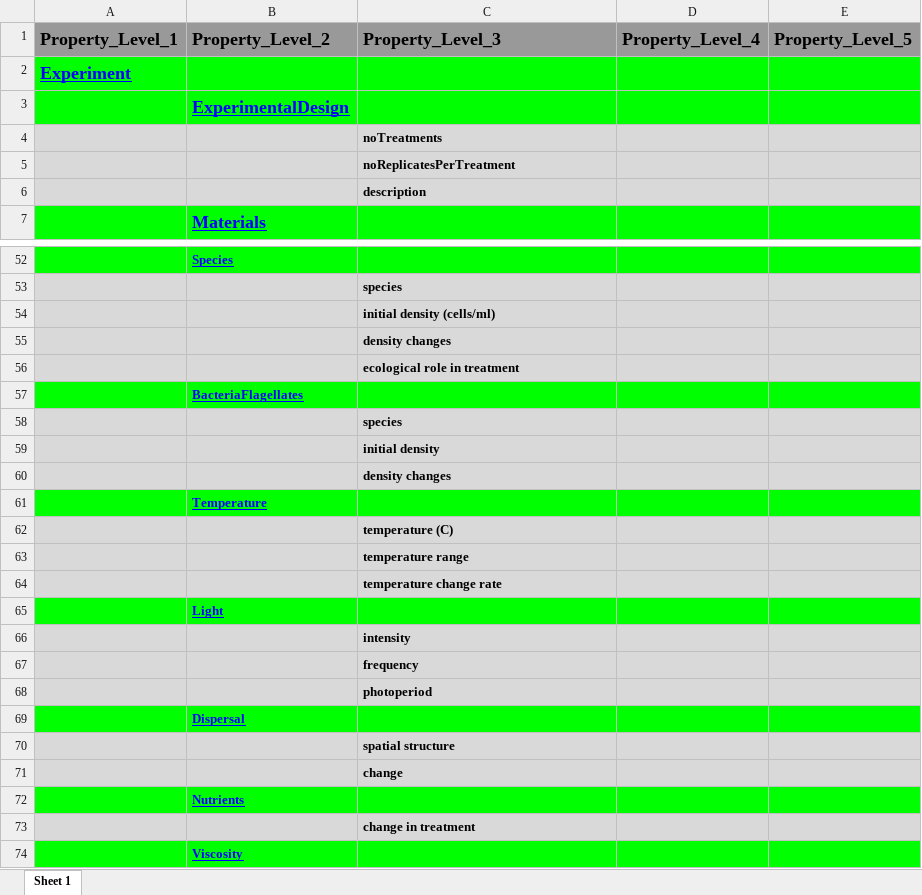
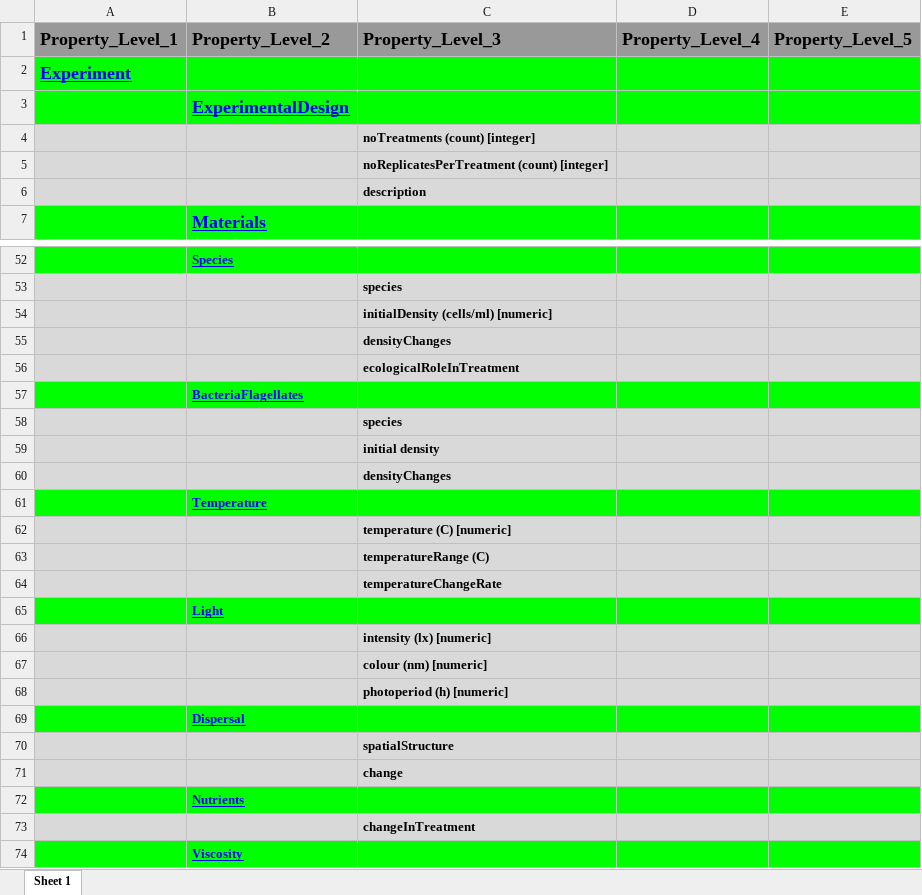
Before and after one commit to UZH-PEG/dmdScheme, an Excel workbook: inst/googlesheet/emeScheme.xlsx, sheet Sheet 1, drawn as a sheet; only a part is shown, gaps mark what is left out; values as stored, in another font and other column widths than the file's, no borders; charts and pictures not drawn; the diff covers the shown part only; the diff names each change by its address in the sheet, - before the commit and + after, or states it on an @@ line.

```diff
--- a/inst/googlesheet/emeScheme.xlsx (sheet Sheet 1)
+++ b/inst/googlesheet/emeScheme.xlsx (sheet Sheet 1)
-C4 (Property_Level_3): noTreatments
+C4 (Property_Level_3): noTreatments (count) [integer]
-C5 (Property_Level_3): noReplicatesPerTreatment
+C5 (Property_Level_3): noReplicatesPerTreatment (count) [integer]
-C54 (Property_Level_3): initial density (cells/ml)
+C54 (Property_Level_3): initialDensity (cells/ml) [numeric]
-C55 (Property_Level_3): density changes
+C55 (Property_Level_3): densityChanges
-C56 (Property_Level_3): ecological role in treatment
+C56 (Property_Level_3): ecologicalRoleInTreatment
-C60 (Property_Level_3): density changes
+C60 (Property_Level_3): densityChanges
-C62 (Property_Level_3): temperature (C)
+C62 (Property_Level_3): temperature (C) [numeric]
-C63 (Property_Level_3): temperature range
+C63 (Property_Level_3): temperatureRange (C)
-C64 (Property_Level_3): temperature change rate
+C64 (Property_Level_3): temperatureChangeRate
-C66 (Property_Level_3): intensity
+C66 (Property_Level_3): intensity (lx) [numeric]
-C67 (Property_Level_3): frequency
+C67 (Property_Level_3): colour (nm) [numeric]
-C68 (Property_Level_3): photoperiod
+C68 (Property_Level_3): photoperiod (h) [numeric]
-C70 (Property_Level_3): spatial structure
+C70 (Property_Level_3): spatialStructure
-C73 (Property_Level_3): change in treatment
+C73 (Property_Level_3): changeInTreatment
```
Also changed, not shown: 1 added row, 1 removed row and 33 edited cells elsewhere in this sheet, 14 other files.
